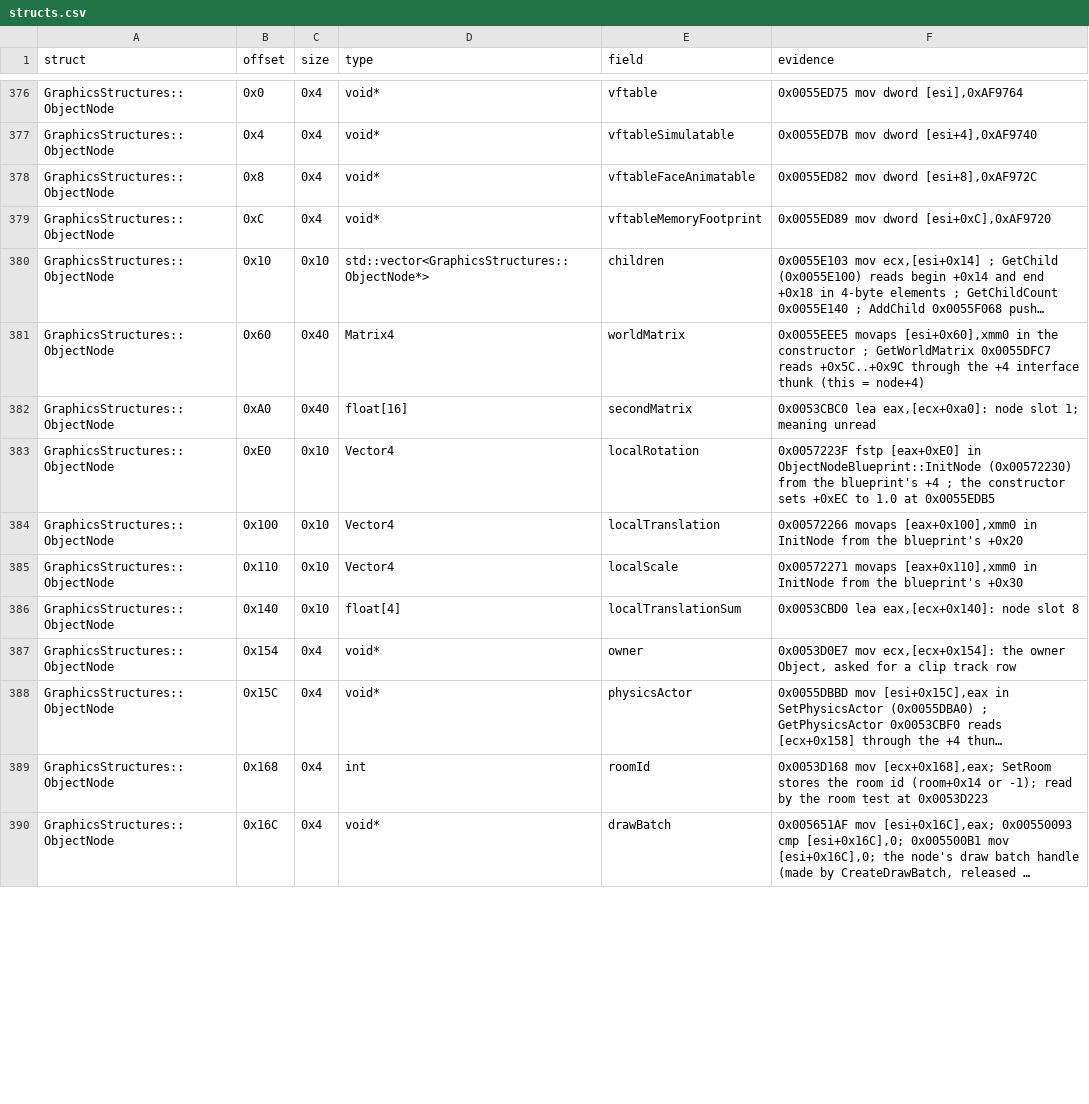
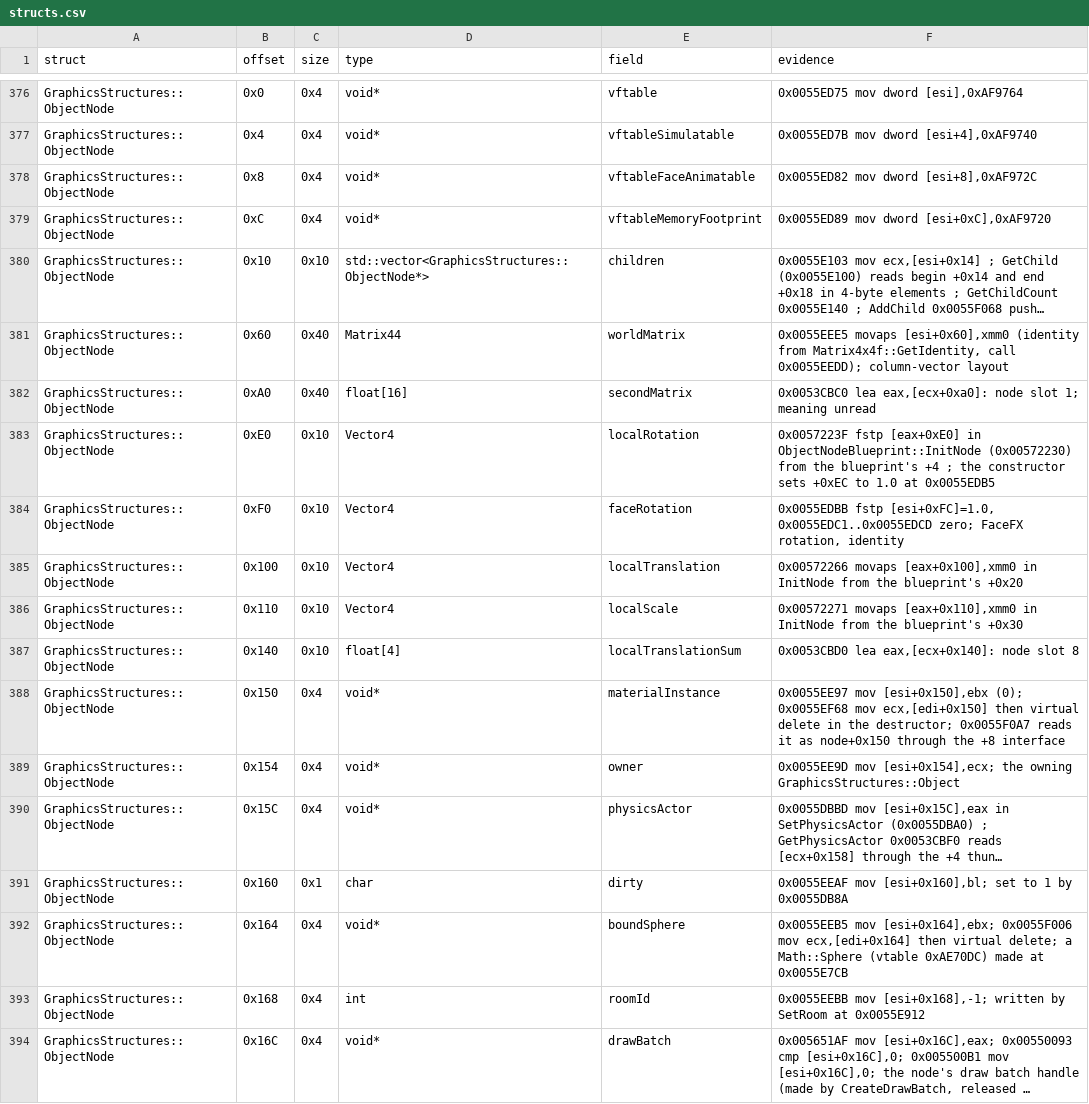
Before and after one commit to Whocares66-Dev/DAOAddressLibrary, a CSV file: data/structs.csv, drawn as a sheet; only a part is shown, gaps mark what is left out; long unchanged cells end in …; addresses are those after the commit; the diff covers the shown part only; the diff names each change by its address in the sheet, - before the commit and + after, or states it on an @@ line.

```diff
--- a/data/structs.csv
+++ b/data/structs.csv
-D381 (type): Matrix4
+D381 (type): Matrix44
-F381 (evidence): …movaps [esi+0x60],xmm0 in the constructor ; GetWorldMatrix 0x0055DFC7 reads +0x5C..+0x9C through the +4 interface thunk (this = node+4)
+F381 (evidence): …movaps [esi+0x60],xmm0 (identity from Matrix4x4f::GetIdentity, call 0x0055EEDD); column-vector layout
+row 384: GraphicsStructures::ObjectNode | 0xF0 | 0x10 | Vector4 | faceRotation | 0x0055EDBB fstp [esi+0xFC]=1.0, 0x0055EDC1..0x0055EDCD zero; FaceFX rotation, identity
+row 388: GraphicsStructures::ObjectNode | 0x150 | 0x4 | void* | materialInstance | 0x0055EE97 mov [esi+0x150],ebx (0); 0x0055EF68 mov ecx,[edi+0x150] then virtual delete in the destructor; 0x0055F0A7 reads it as node+0x150 through the +8 interface
-F389 (evidence): 0x0053D0E7 mov ecx,[ecx+0x154]: the owner Object, asked for a clip track row
+F389 (evidence): 0x0055EE9D mov [esi+0x154],ecx; the owning GraphicsStructures::Object
+row 391: GraphicsStructures::ObjectNode | 0x160 | 0x1 | char | dirty | 0x0055EEAF mov [esi+0x160],bl; set to 1 by 0x0055DB8A
+row 392: GraphicsStructures::ObjectNode | 0x164 | 0x4 | void* | boundSphere | 0x0055EEB5 mov [esi+0x164],ebx; 0x0055F006 mov ecx,[edi+0x164] then virtual delete; a Math::Sphere (vtable 0xAE70DC) made at 0x0055E7CB
-F393 (evidence): 0x0053D168 mov [ecx+0x168],eax; SetRoom stores the room id (room+0x14 or -1); read by the room test at 0x0053D223
+F393 (evidence): 0x0055EEBB mov [esi+0x168],-1; written by SetRoom at 0x0055E912
```
Also changed, not shown: 12 added rows and 15 edited cells elsewhere in this file.
